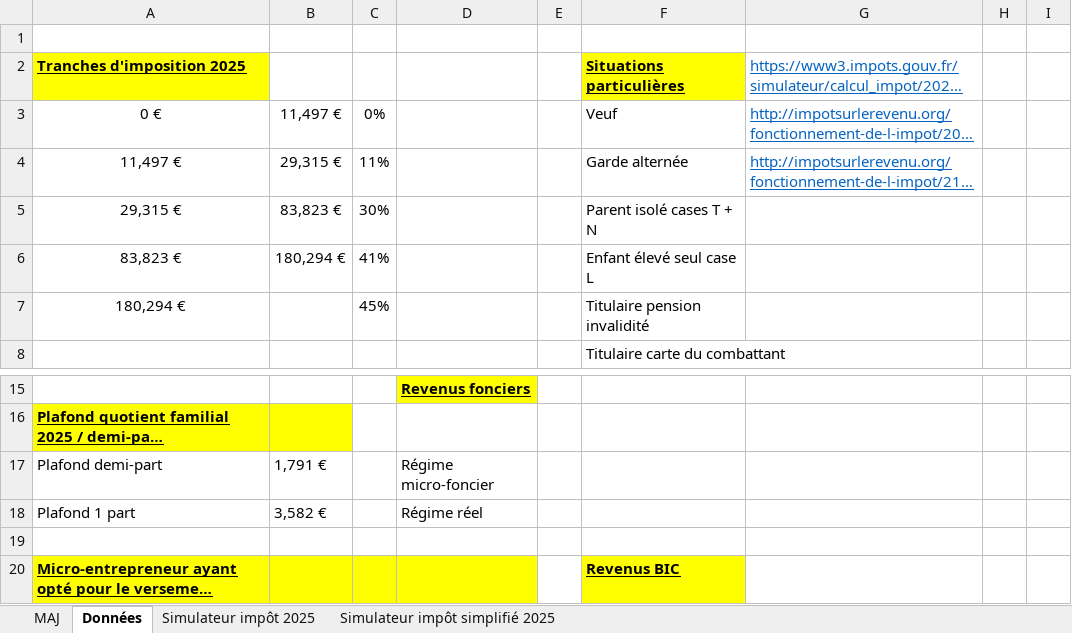
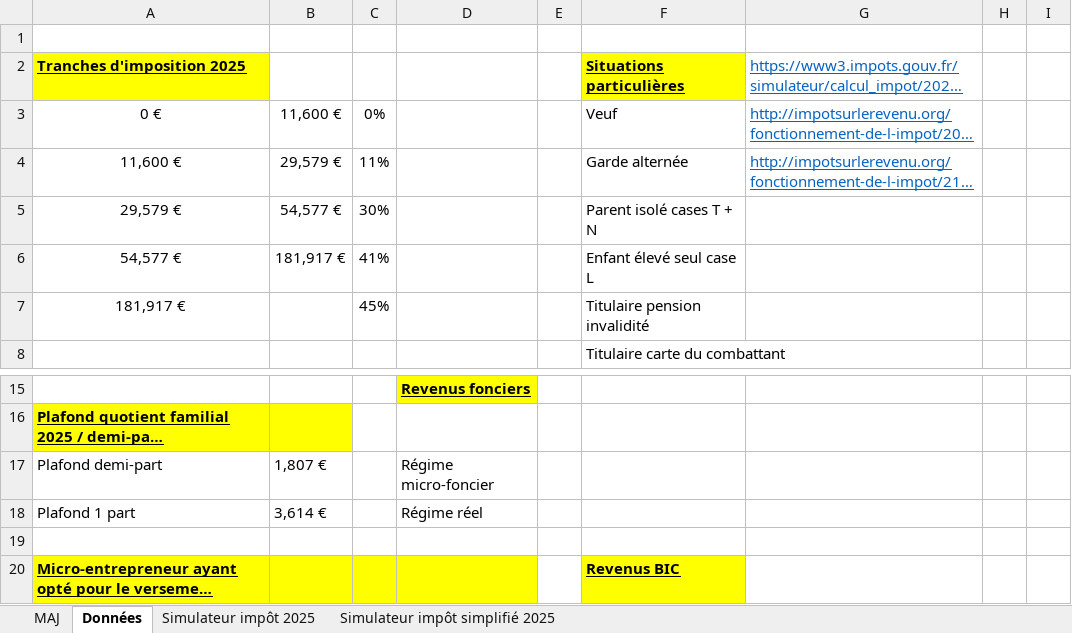
Before and after one commit to guillaumegbrt/Outils, an Excel workbook: Simulateur Impôt 2025.xlsx, sheet Données, drawn as a sheet; only a part is shown, gaps mark what is left out; long unchanged cells end in …; values as stored, in another font and other column widths than the file's, no borders; charts and pictures not drawn; the diff names each change by its address in the sheet, - before the commit and + after, or states it on an @@ line.

```diff
--- a/Simulateur Impôt 2025.xlsx (sheet Données)
+++ b/Simulateur Impôt 2025.xlsx (sheet Données)
-B3: 11,497 €
+B3: 11,600 €
-A4: 11,497 €
+A4: 11,600 €
-B4: 29,315 €
+B4: 29,579 €
-A5: 29,315 €
+A5: 29,579 €
-B5: 83,823 €
+B5: 54,577 €
-A6: 83,823 €
+A6: 54,577 €
-B6: 180,294 €
+B6: 181,917 €
-A7: 180,294 €
+A7: 181,917 €
-B17: 1,791 €
+B17: 1,807 €
-B18: 3,582 €
+B18: 3,614 €
```
Also changed, not shown: sheet Simulateur impôt simplifié 2025, sheet Simulateur impôt 2025, formulas that keep their value.
